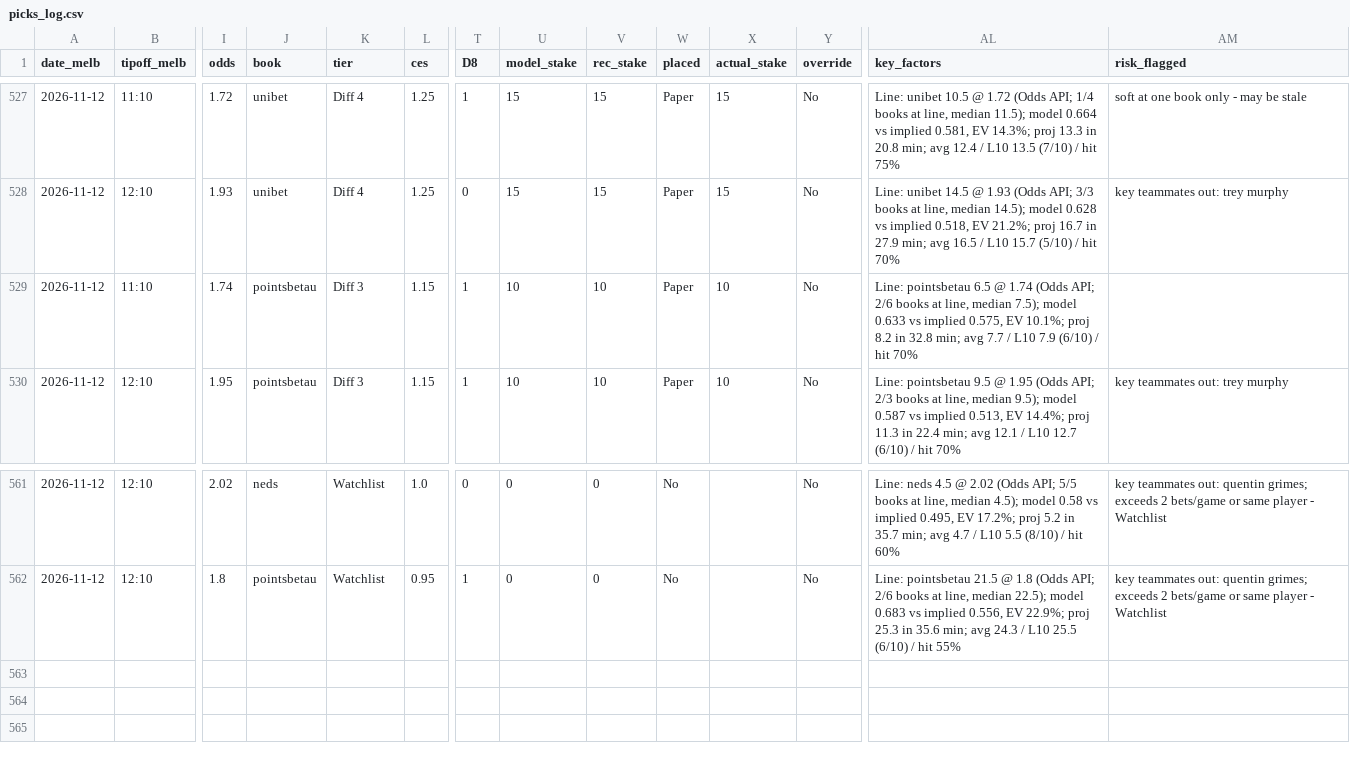
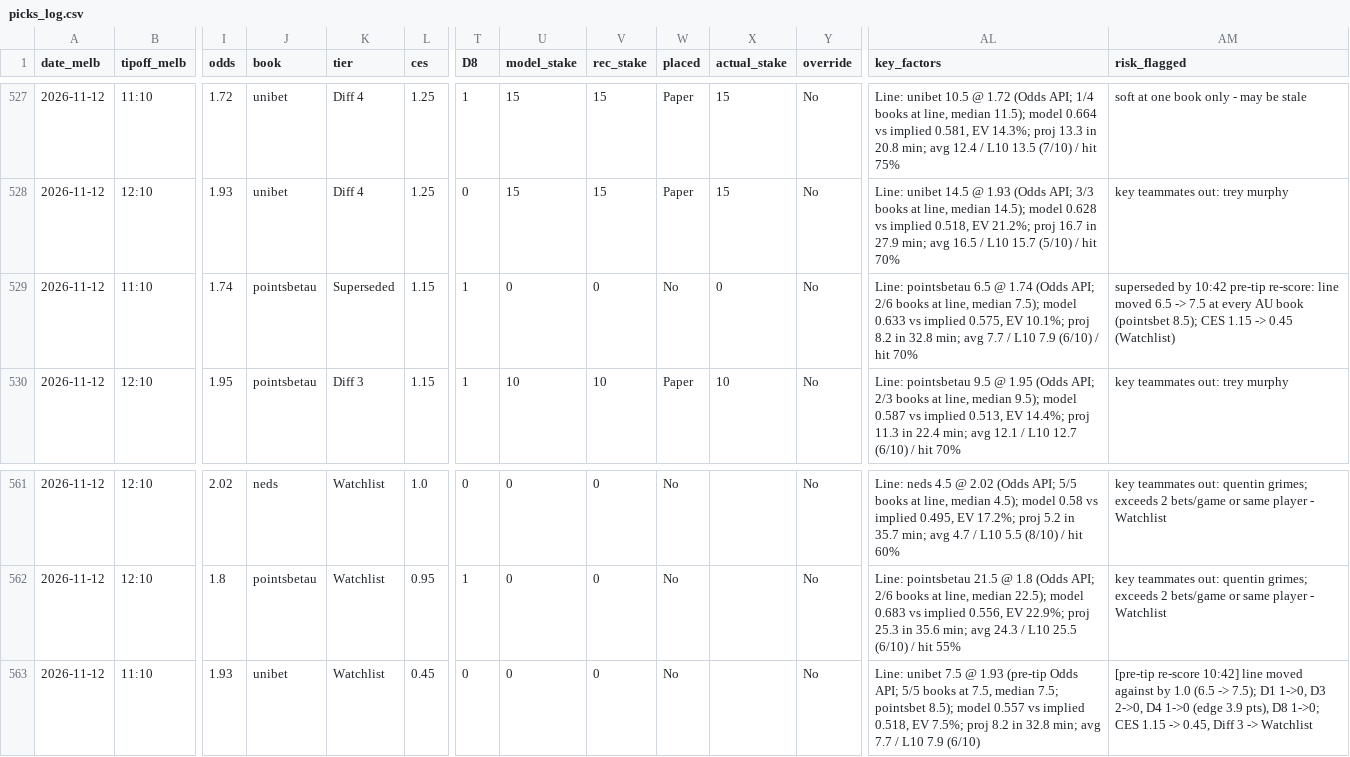
Before and after one commit to darcyedmiston/nba-odds, a CSV file: model/picks_log.csv, drawn as a sheet; only a part is shown, gaps mark what is left out; rows hold the shown columns only; the diff names each change by its address in the sheet, - before the commit and + after, or states it on an @@ line.

```diff
--- a/model/picks_log.csv
+++ b/model/picks_log.csv
-K529 (tier): Diff 3
+K529 (tier): Superseded
-U529 (model_stake): 10
+U529 (model_stake): 0
-V529 (rec_stake): 10
+V529 (rec_stake): 0
-W529 (placed): Paper
+W529 (placed): No
-X529 (actual_stake): 10
+X529 (actual_stake): 0
-AM529 (risk_flagged): (empty)
+AM529 (risk_flagged): superseded by 10:42 pre-tip re-score: line moved 6.5 -> 7.5 at every AU book (pointsbet 8.5); CES 1.15 -> 0.45 (Watchlist)
+row 563: 2026-11-12 | 11:10 | 1.93 | unibet | Watchlist | 0.45 | 0 | 0 | 0 | No |  | No | Line: unibet 7.5 @ 1.93 (pre-tip Odds API; 5/5 books at 7.5, median 7.5; pointsbet 8.5); model 0.557 vs implied 0.518, EV 7.5%; proj 8.2 in 32.8 min; avg 7.7 / L10 7.9 (6/10) | [pre-tip re-score 10:42] line moved against by 1.0 (6.5 -> 7.5); D1 1->0, D3 2->0, D4 1->0 (edge 3.9 pts), D8 1->0; CES 1.15 -> 0.45, Diff 3 -> Watchlist
```
